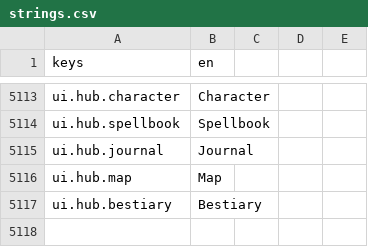
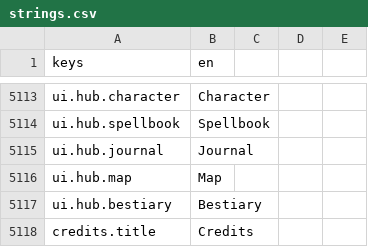
Before and after one commit to TharrosDev/EmberVale, a CSV file: data/locale/strings.csv, drawn as a sheet; only a part is shown, gaps mark what is left out.

Commit message:
Pre-wired stubs: death screen, subtitle layer, credits screen and enemy plate layer, plus the meta and trade shot harnesses

```diff
--- a/data/locale/strings.csv
+++ b/data/locale/strings.csv
@@ -5117 +5117,2 @@ ui.hub.map,Map
 ui.hub.bestiary,Bestiary
+credits.title,Credits
```
Also changed, not shown: 10 other files.
